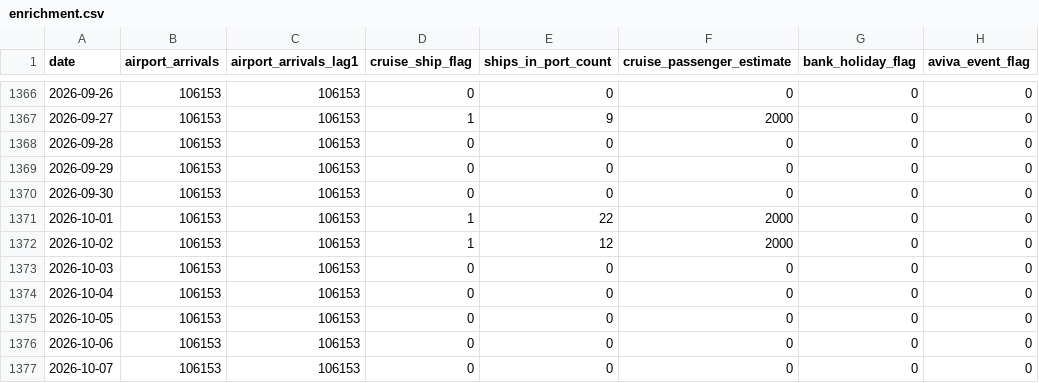
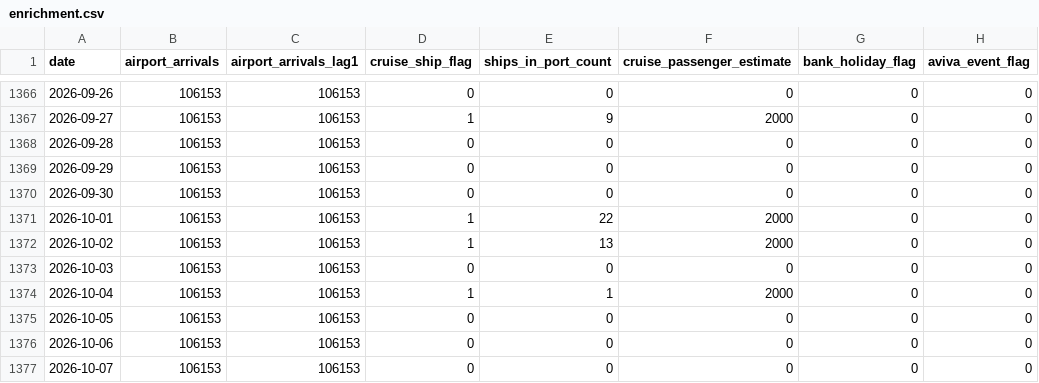
Before and after one commit to AdithKB/ODonoghuesSuffolk-Forecast, a CSV file: data/raw/enrichment.csv, drawn as a sheet; only a part is shown, gaps mark what is left out; the diff names each change by its address in the sheet, - before the commit and + after, or states it on an @@ line.

```diff
--- a/data/raw/enrichment.csv
+++ b/data/raw/enrichment.csv
-E1372 (ships_in_port_count): 12
+E1372 (ships_in_port_count): 13
-D1374 (cruise_ship_flag): 0
+D1374 (cruise_ship_flag): 1
-E1374 (ships_in_port_count): 0
+E1374 (ships_in_port_count): 1
-F1374 (cruise_passenger_estimate): 0
+F1374 (cruise_passenger_estimate): 2000
```
Also changed, not shown: data/raw/cruise_schedule.csv, data/raw/weather_forecast.csv, 2 other files.
